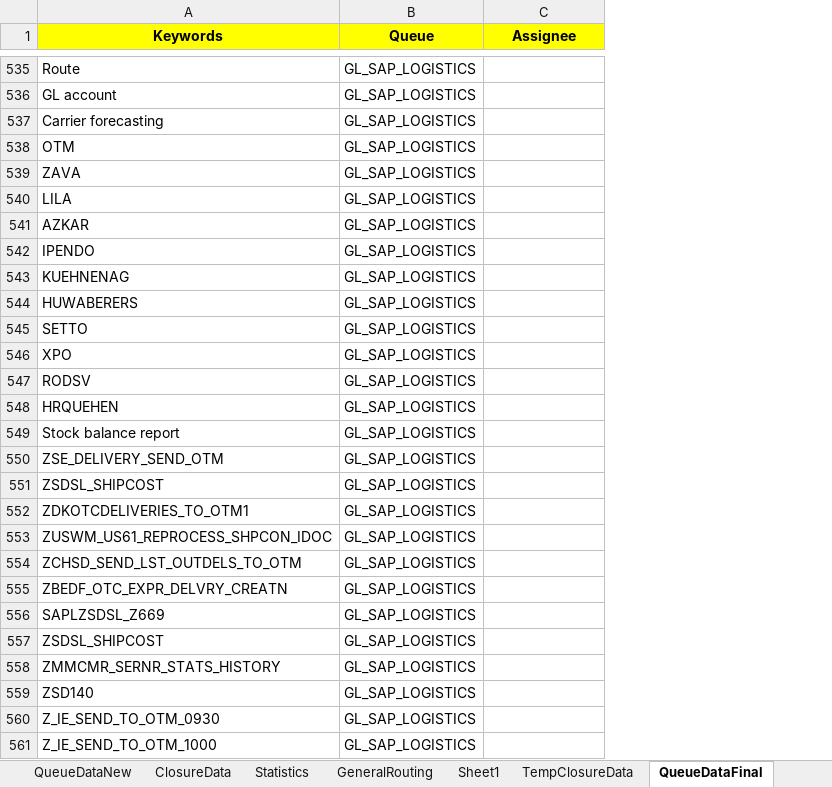
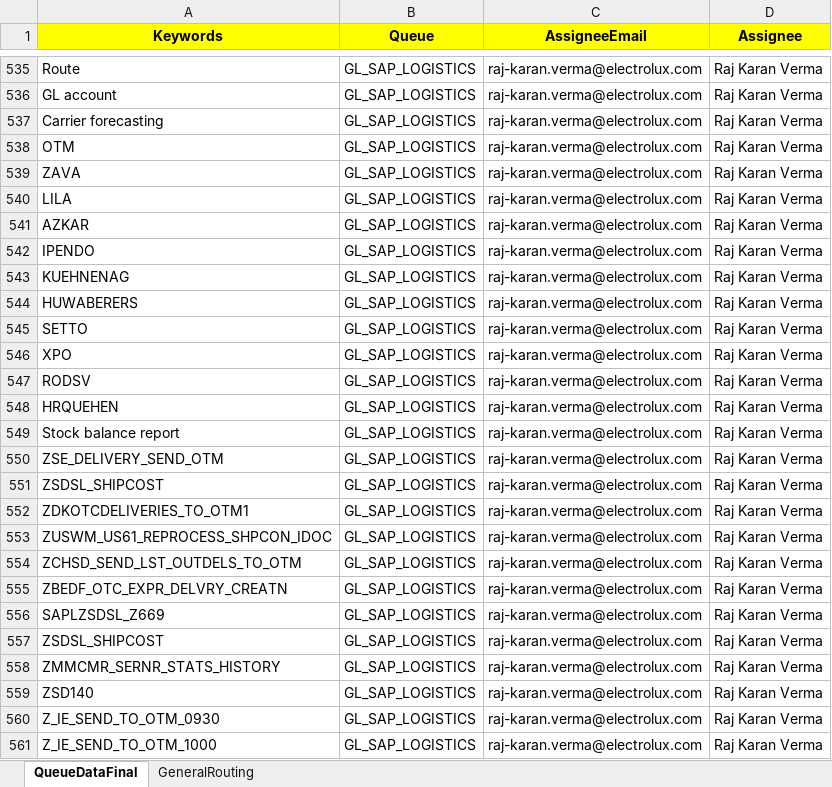
Before and after one commit to ashin4droid/servicenow, an Excel workbook: servicenow/resources/ExcelData.xlsx, sheet QueueDataFinal, drawn as a sheet; only a part is shown, gaps mark what is left out; values as stored, in another font and other column widths than the file's, no borders; addresses are those after the commit; the diff covers the shown part only; the diff names each change by its address in the sheet, - before the commit and + after, or states it on an @@ line.

Commit message:
Second Commit
-> Updated Excel log to show assignment details
-> Adding QueueDataFinal.java for binding assignment details
-> Giving email instead of name during assignment
-> Used Threads to load data during execution

```diff
--- a/servicenow/resources/ExcelData.xlsx (sheet QueueDataFinal)
+++ b/servicenow/resources/ExcelData.xlsx (sheet QueueDataFinal)
-sheet tab: QueueDataNew
-sheet tab: ClosureData
-sheet tab: Statistics
-sheet tab: Sheet1
-sheet tab: TempClosureData
@@ sheet tab order changed: QueueDataFinal | GeneralRouting @@
+column C (AssigneeEmail), rows 535-561: all raj-karan.verma@electrolux.com
-D535:D561 (Assignee): (empty)
+D535:D561 (Assignee): Raj Karan Verma
```
Also changed, not shown: 280 edited cells elsewhere in this sheet, sheet GeneralRouting, other sheet tabs, 18 other files.
